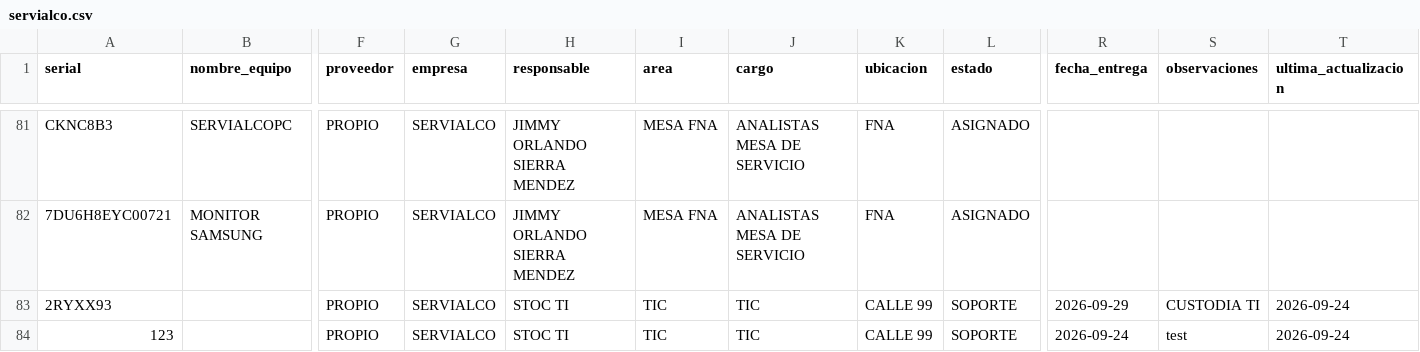
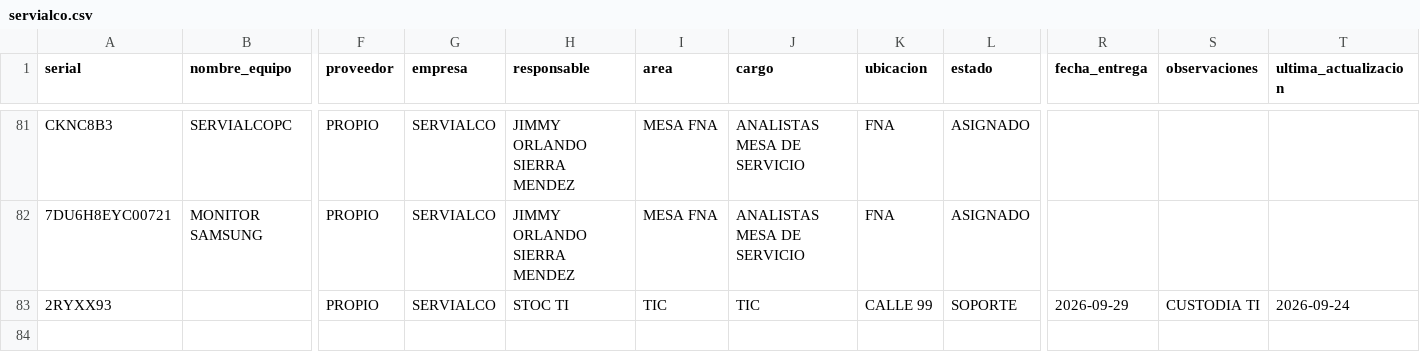
Before and after one commit to soporteti-beep/Inventario-Servialco, a CSV file: Servialco/servialco.csv, drawn as a sheet; only a part is shown, gaps mark what is left out; rows hold the shown columns only; the diff names each change by its address in the sheet, - before the commit and + after, or states it on an @@ line.

```diff
--- a/Servialco/servialco.csv
+++ b/Servialco/servialco.csv
-row 84: 123 |  | PROPIO | SERVIALCO | STOC TI | TIC | TIC | CALLE 99 | SOPORTE | 2026-09-24 | test | 2026-09-24
```
